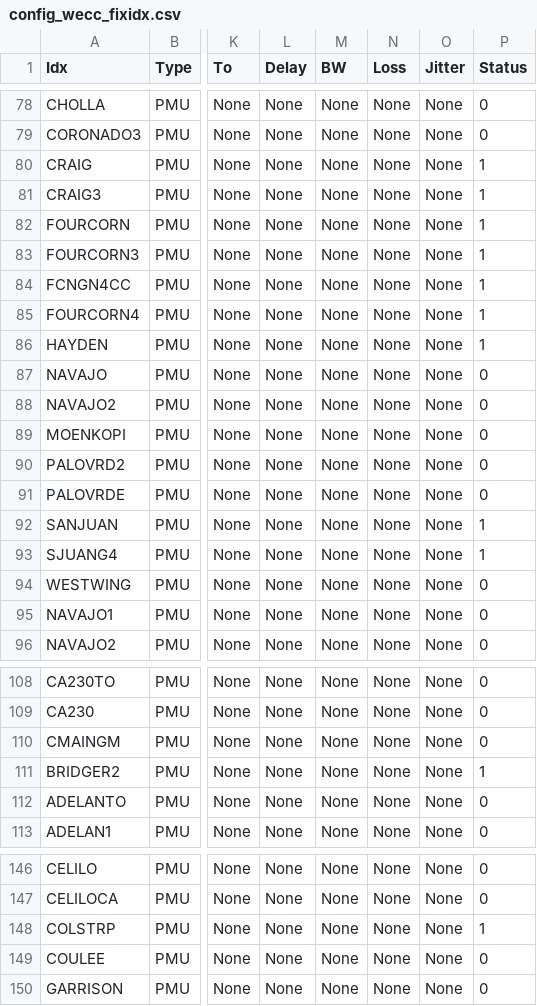
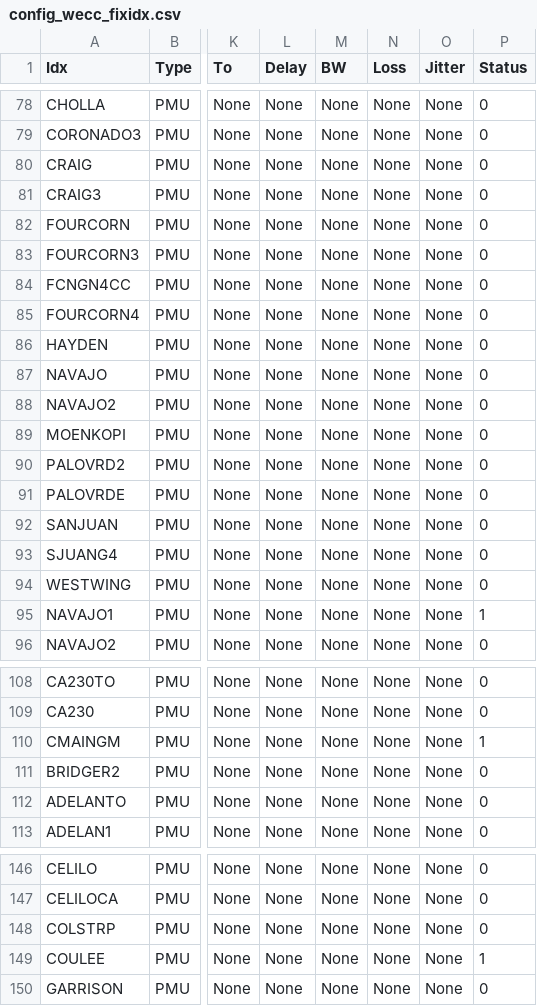
Before and after one commit to enliten/ltbnet, a CSV file: data/config_wecc_fixidx.csv, drawn as a sheet; only a part is shown, gaps mark what is left out; the diff covers the shown part only; the diff names each change by its address in the sheet, - before the commit and + after, or states it on an @@ line.

```diff
--- a/data/config_wecc_fixidx.csv
+++ b/data/config_wecc_fixidx.csv
-P80:P86 (Status): 1
+P80:P86 (Status): 0
-P92:P93 (Status): 1
+P92:P93 (Status): 0
-P95 (Status): 0
+P95 (Status): 1
-P110 (Status): 0
+P110 (Status): 1
-P111 (Status): 1
+P111 (Status): 0
-P148 (Status): 1
+P148 (Status): 0
-P149 (Status): 0
+P149 (Status): 1
```
Also changed, not shown: 33 edited cells elsewhere in this file, 1 other file.
